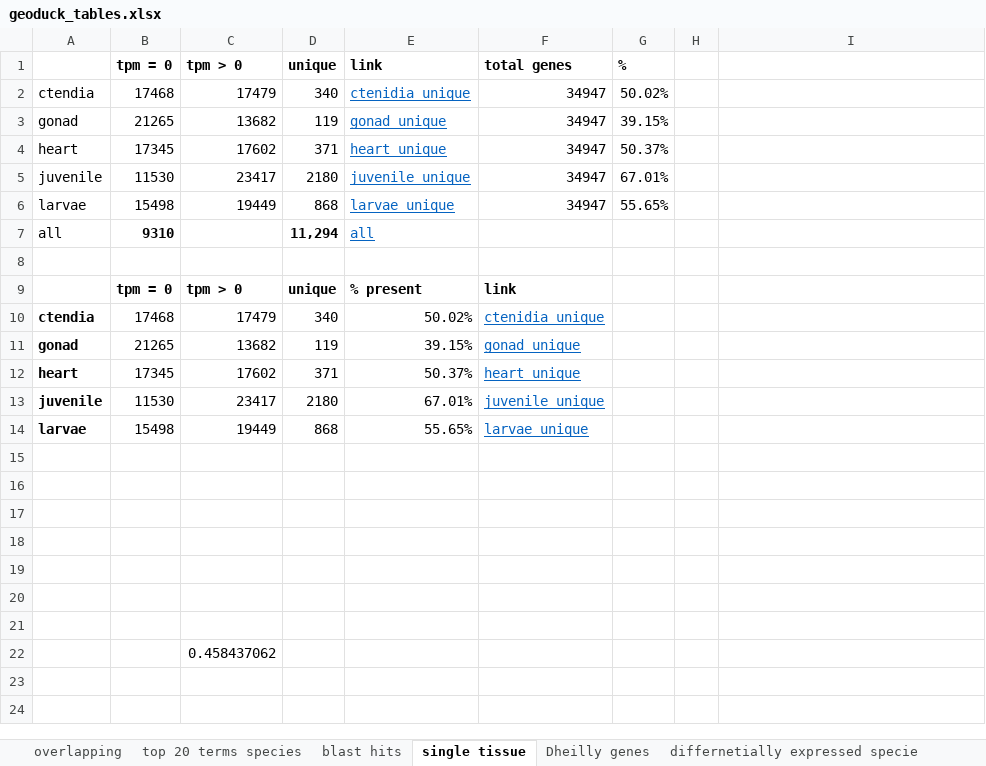
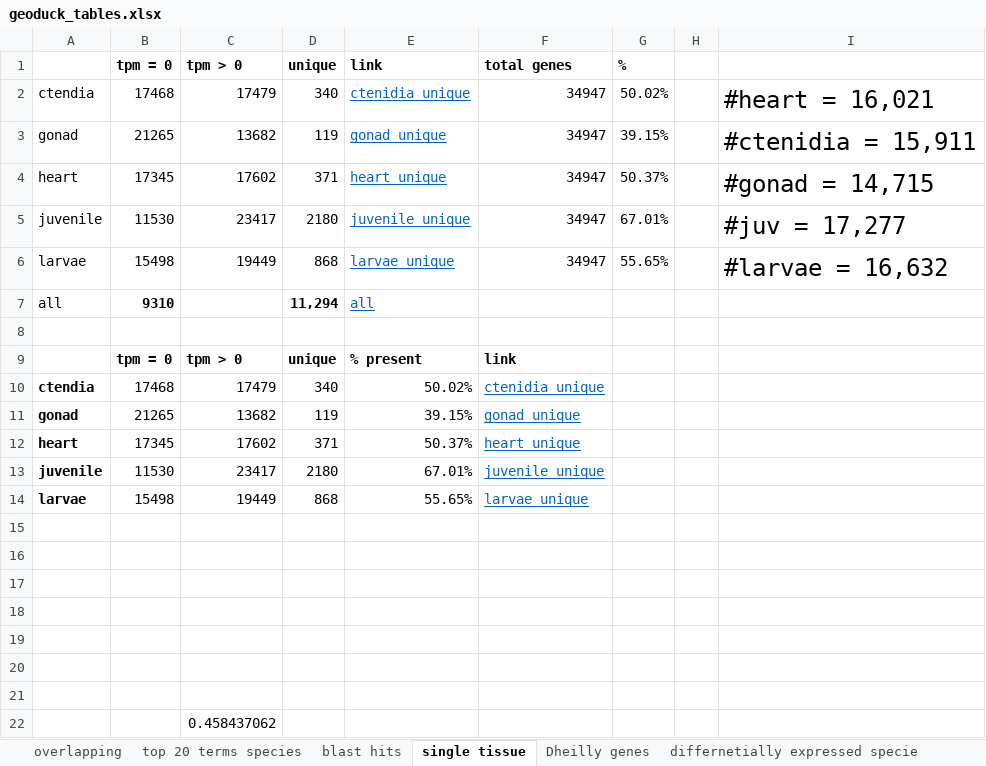
Before and after one commit to ocattau/code-for-Pgenerosa, an Excel workbook: transcriptome_genome_annotation/plots/geoduck_tables.xlsx, sheet single tissue, drawn as a sheet; values as stored, in another font and other column widths than the file's, no borders; the diff names each change by its address in the sheet, - before the commit and + after, or states it on an @@ line.

```diff
--- a/transcriptome_genome_annotation/plots/geoduck_tables.xlsx (sheet single tissue)
+++ b/transcriptome_genome_annotation/plots/geoduck_tables.xlsx (sheet single tissue)
-I2: (empty)
+I2: #heart = 16,021
-I3: (empty)
+I3: #ctenidia = 15,911
-I4: (empty)
+I4: #gonad = 14,715
-I5: (empty)
+I5: #juv = 17,277
-I6: (empty)
+I6: #larvae = 16,632
```
Also changed, not shown: 1 other file.
